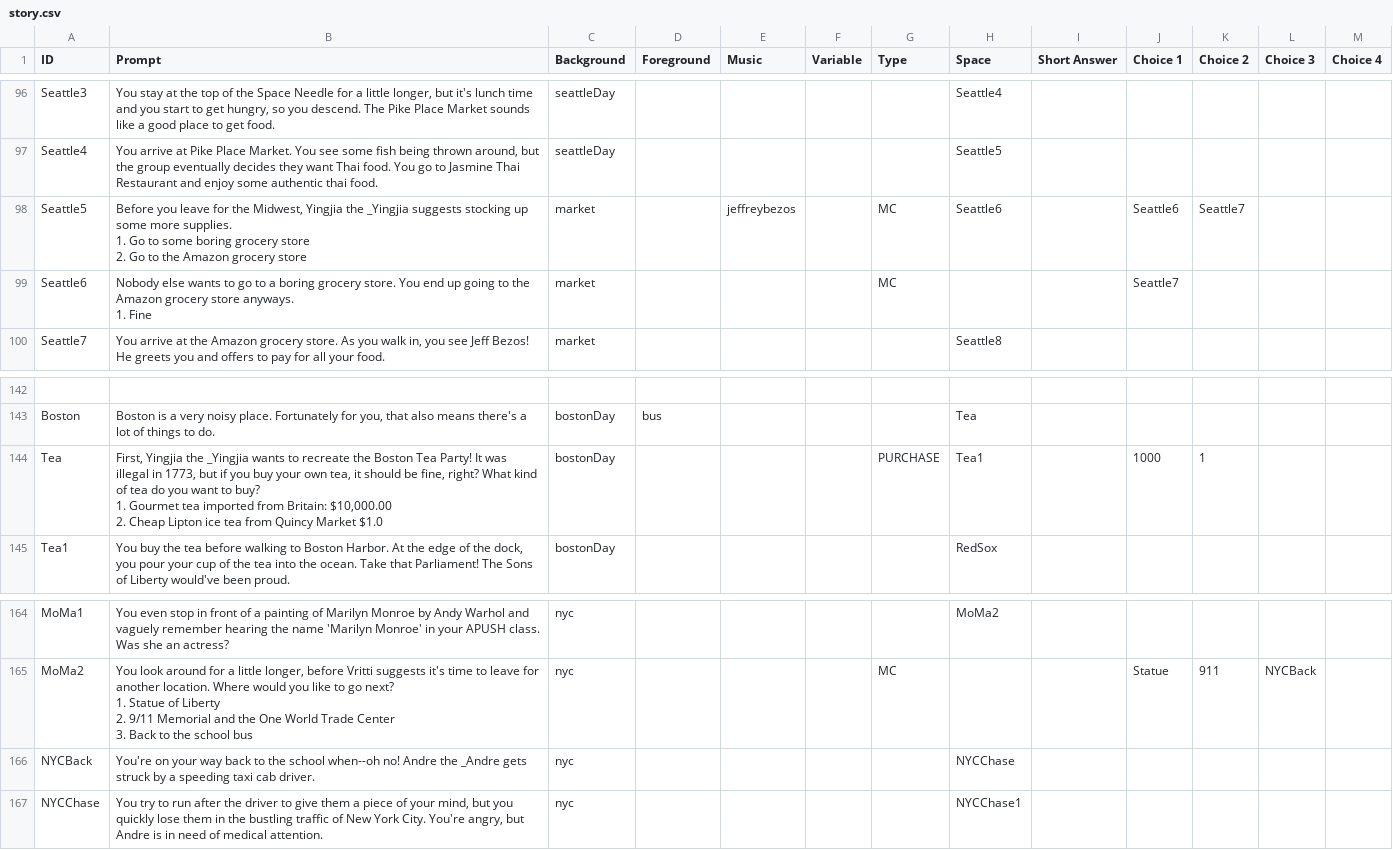
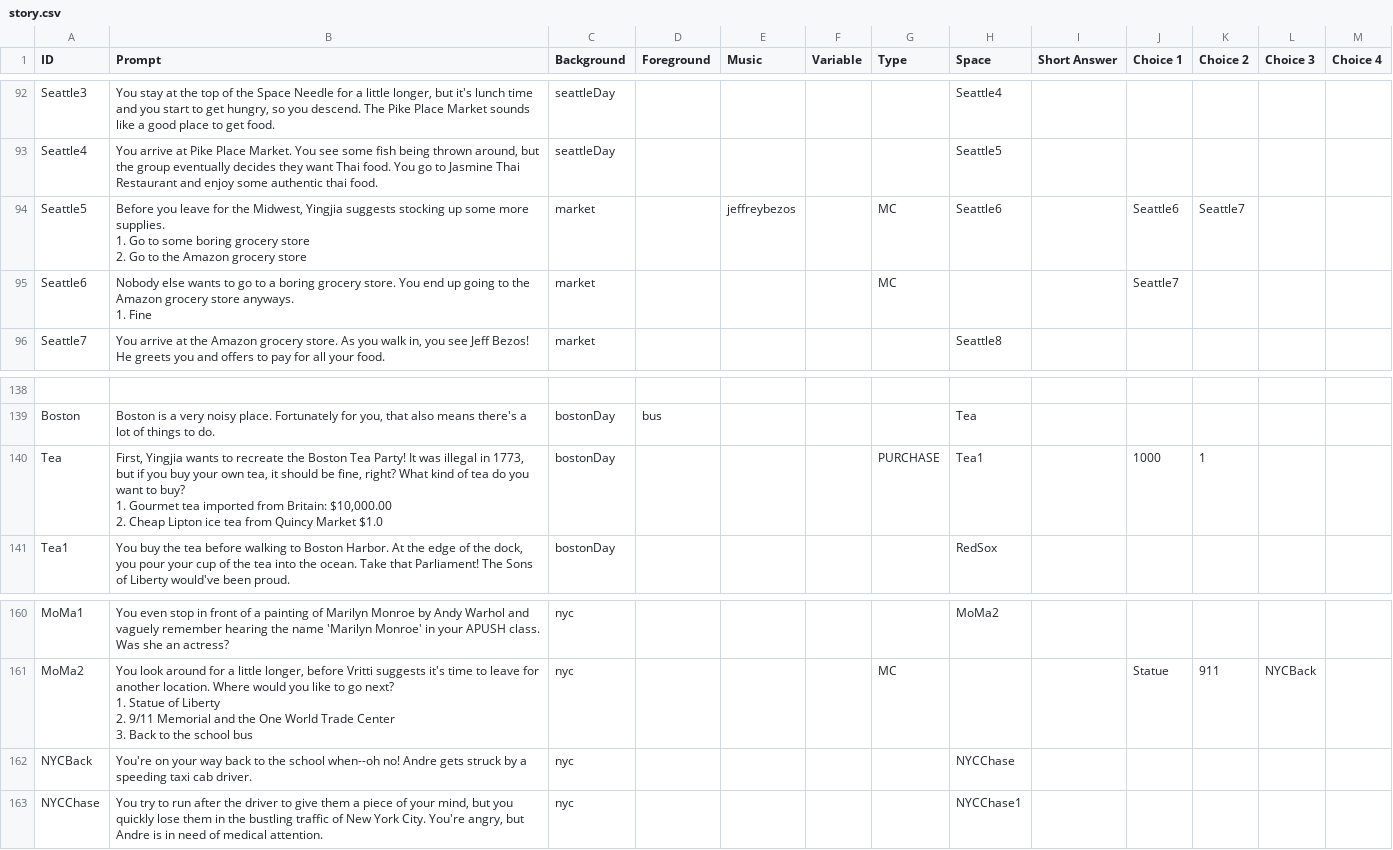
Before and after one commit to FlyOrBoom/muricantrails, a CSV file: story.csv, drawn as a sheet; only a part is shown, gaps mark what is left out; addresses are those after the commit; the diff covers the shown part only; the diff names each change by its address in the sheet, - before the commit and + after, or states it on an @@ line.

```diff
--- a/story.csv
+++ b/story.csv
-B94 (Prompt): …Midwest, Yingjia the _Yingjia suggests stocking…
+B94 (Prompt): …Midwest, Yingjia suggests stocking…
-B140 (Prompt): First, Yingjia the _Yingjia wants to…
+B140 (Prompt): First, Yingjia wants to…
-B162 (Prompt): …no! Andre the _Andre gets struck…
+B162 (Prompt): …no! Andre gets struck…
```
Also changed, not shown: 4 removed rows and 4 edited cells elsewhere in this file, 1 other file.
